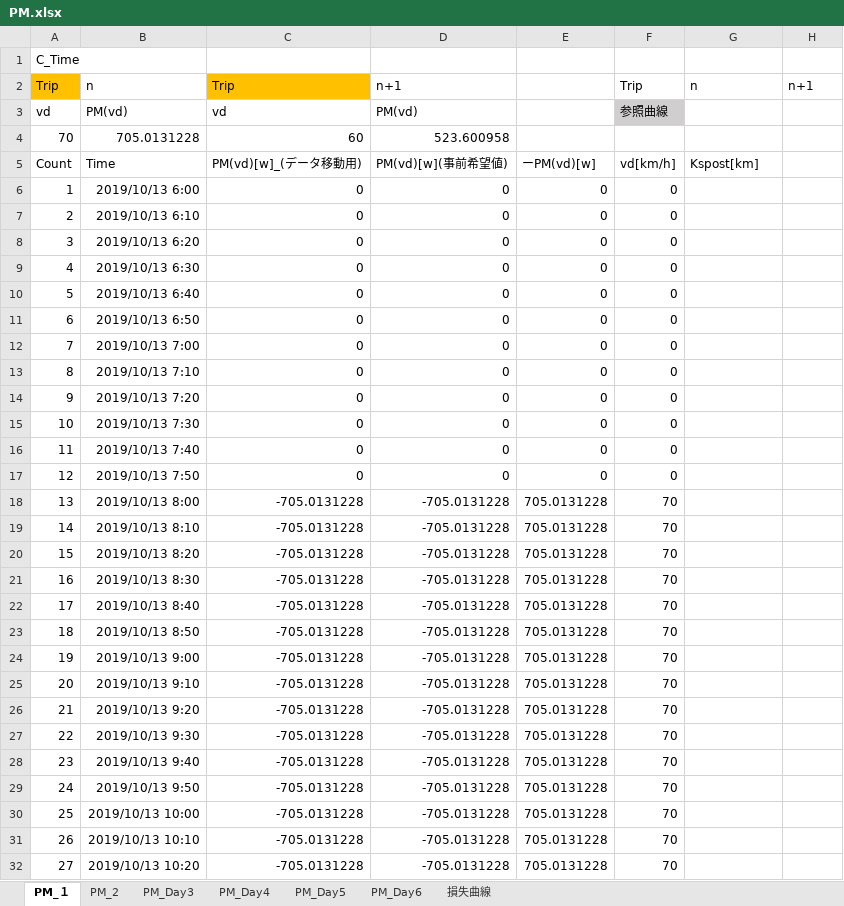
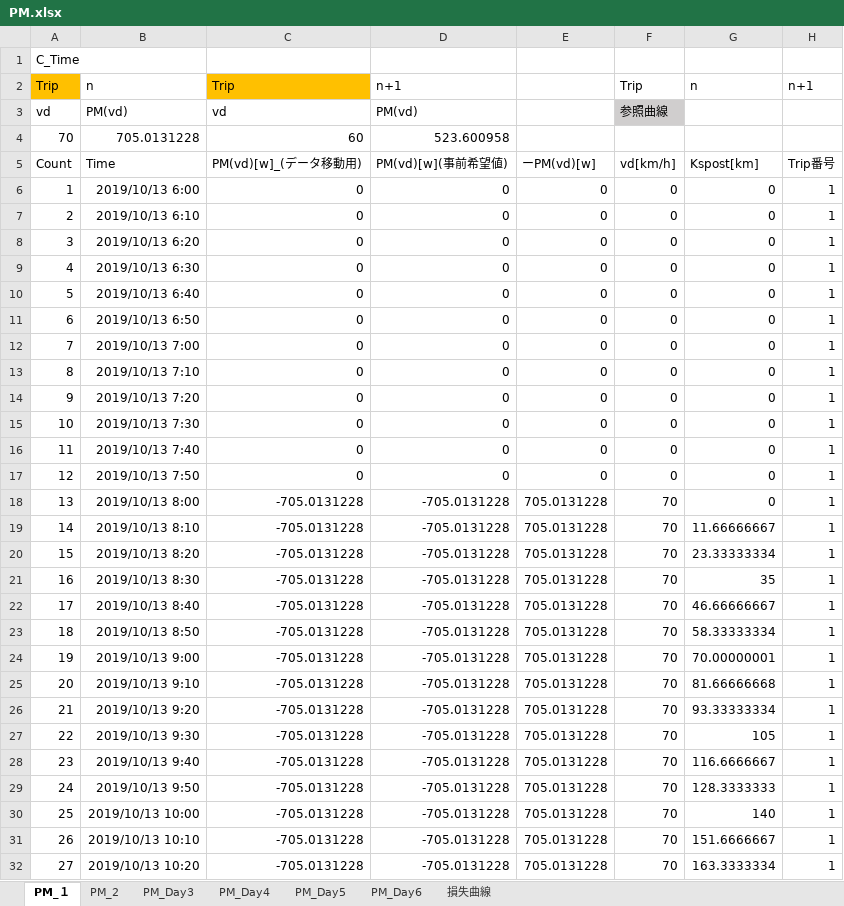
Before and after one commit to Ben1022yamazzz/solar-energy-management-, an Excel workbook: BWSC2019-EneMane/PM/PM.xlsx, sheet PM_１, drawn as a sheet; only a part is shown; values as stored, in another font and other column widths than the file's, no borders; charts and pictures not drawn; the diff covers the shown part only; the diff names each change by its address in the sheet, - before the commit and + after, or states it on an @@ line.

Commit message:
PMにTrip番号の処理と勾配損失の計算を追加。(課題：速度の入力方法の検討が必要)

```diff
--- a/BWSC2019-EneMane/PM/PM.xlsx (sheet PM_１)
+++ b/BWSC2019-EneMane/PM/PM.xlsx (sheet PM_１)
-H5: (empty)
+H5: Trip番号
-G6:G18: (empty)
+G6:G18: 0
-H6:H32: (empty)
+H6:H32: 1
-G19: (empty)
+G19: 11.66666667
-G20: (empty)
+G20: 23.33333334
-G21: (empty)
+G21: 35
-G22: (empty)
+G22: 46.66666667
-G23: (empty)
+G23: 58.33333334
-G24: (empty)
+G24: 70.00000001
-G25: (empty)
+G25: 81.66666668
-G26: (empty)
+G26: 93.33333334
-G27: (empty)
+G27: 105
-G28: (empty)
+G28: 116.6666667
-G29: (empty)
+G29: 128.3333333
-G30: (empty)
+G30: 140
-G31: (empty)
+G31: 151.6666667
-G32: (empty)
+G32: 163.3333334
```
Also changed, not shown: 92 edited cells elsewhere in this sheet, sheet 損失曲線, charts or pictures.
